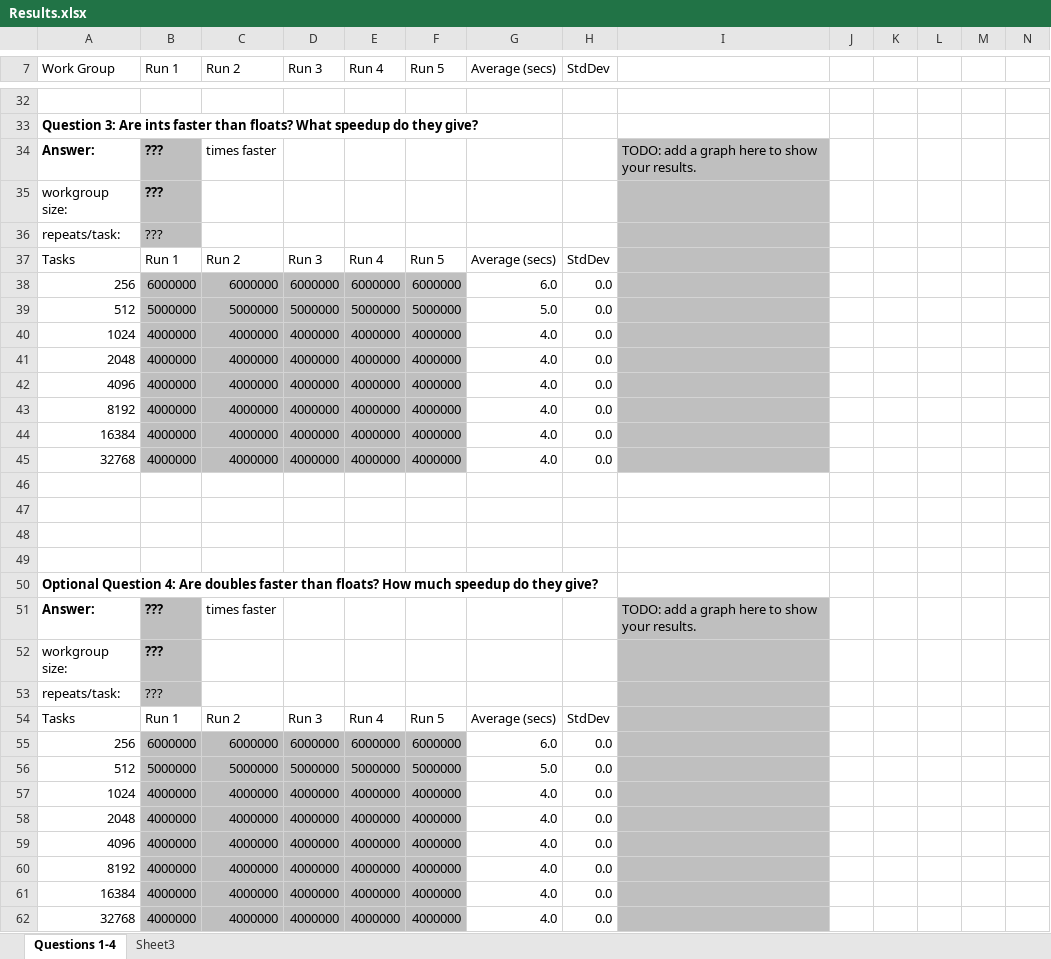
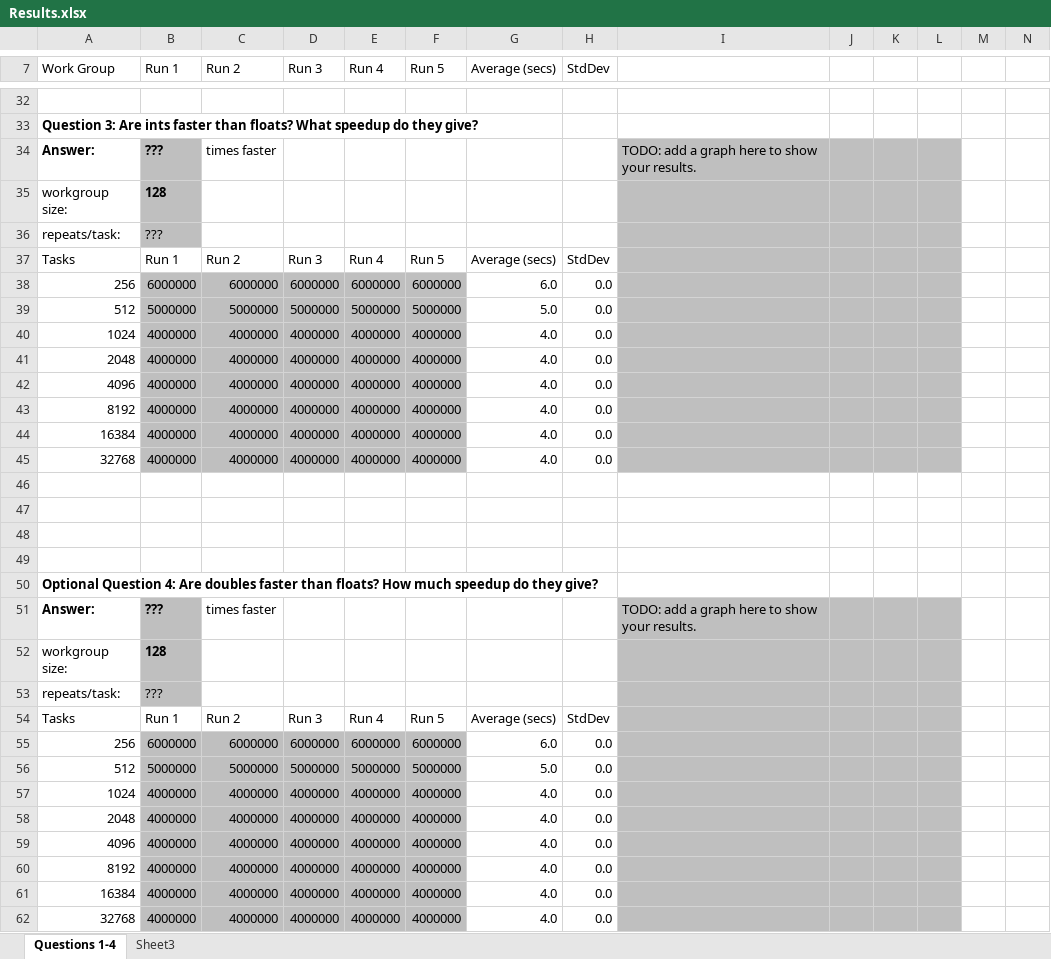
Before and after one commit to xdqc/extreme-parallel-programming, an Excel workbook: pi_darts/Results.xlsx, sheet Questions 1-4, drawn as a sheet; only a part is shown, gaps mark what is left out; values as stored, in another font and other column widths than the file's, no borders; charts and pictures not drawn; the diff covers the shown part only; the diff names each change by its address in the sheet, - before the commit and + after, or states it on an @@ line.

Commit message:
pi  darts

```diff
--- a/pi_darts/Results.xlsx (sheet Questions 1-4)
+++ b/pi_darts/Results.xlsx (sheet Questions 1-4)
-J34:L45 fill: none
+J34:L45 fill: #BFBFBF
-B35 (Run 1): ???
+B35 (Run 1): 128
-J51:L62 fill: none
+J51:L62 fill: #BFBFBF
-B52 (Run 1): ???
+B52 (Run 1): 128
```
Also changed, not shown: 18 added rows, 18 removed rows, 4 edited cells and cell formats elsewhere in this sheet, charts or pictures, 25 other files.
